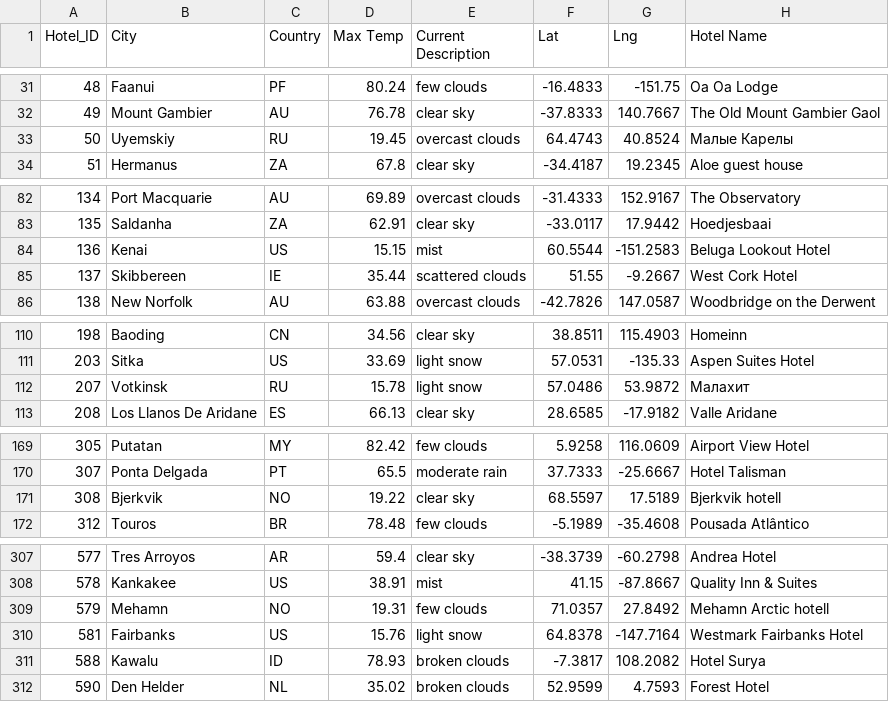
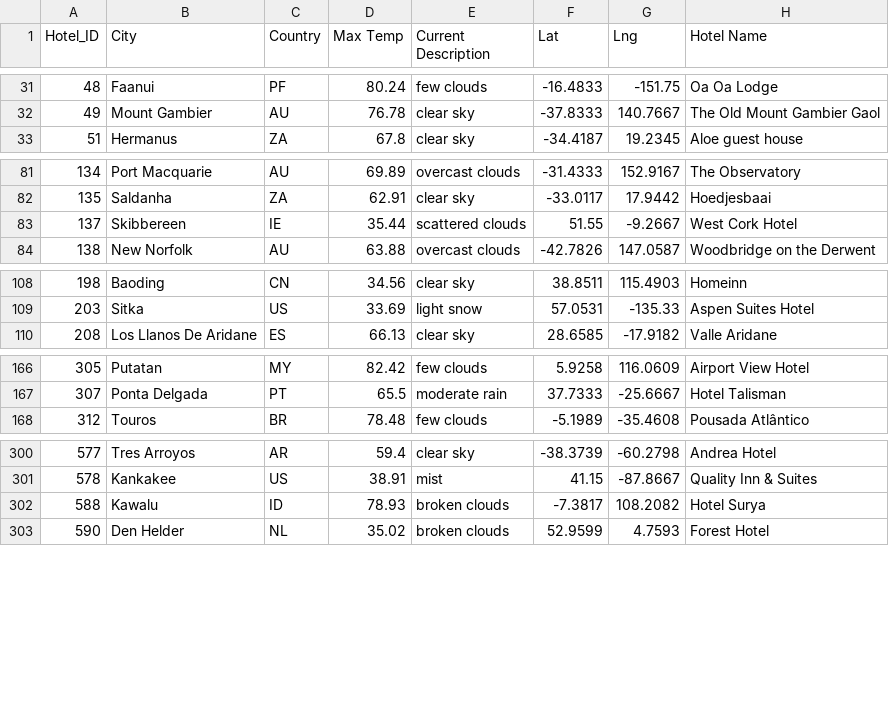
Before and after one commit to mrneuenschwander/world-weather-analysis, a CSV file: Challenge Week 6/Vacation_Search/WeatherPy_vacation.csv, drawn as a sheet; only a part is shown, gaps mark what is left out; the diff covers the shown part only; the diff names each change by its address in the sheet, - before the commit and + after, or states it on an @@ line.

Commit message:
Finished Deliverable 3
- Challenge Complete

```diff
--- a/Challenge Week 6/Vacation_Search/WeatherPy_vacation.csv
+++ b/Challenge Week 6/Vacation_Search/WeatherPy_vacation.csv
-row 33: 50 | Uyemskiy | RU | 19.45 | overcast clouds | 64.4743 | 40.8524 | Малые Карелы
-row 84: 136 | Kenai | US | 15.15 | mist | 60.5544 | -151.2583 | Beluga Lookout Hotel
-row 112: 207 | Votkinsk | RU | 15.78 | light snow | 57.0486 | 53.9872 | Малахит
-row 171: 308 | Bjerkvik | NO | 19.22 | clear sky | 68.5597 | 17.5189 | Bjerkvik hotell
-row 309: 579 | Mehamn | NO | 19.31 | few clouds | 71.0357 | 27.8492 | Mehamn Arctic hotell
-row 310: 581 | Fairbanks | US | 15.76 | light snow | 64.8378 | -147.7164 | Westmark Fairbanks Hotel
```
Also changed, not shown: 3 removed rows elsewhere in this file, 7 other files.
